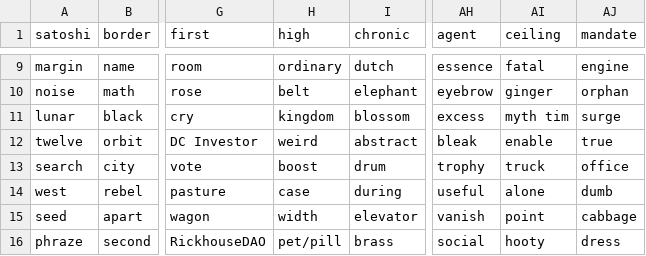
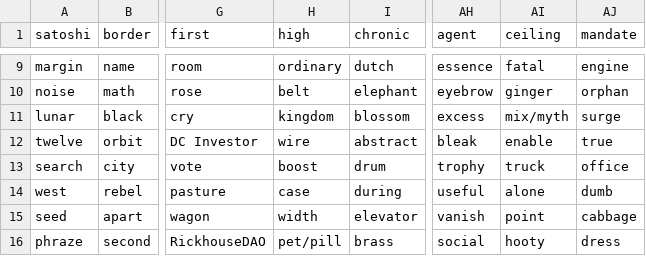
Before and after one commit to ferenyx/phrazeboard, a CSV file: board.csv, drawn as a sheet; only a part is shown, gaps mark what is left out; the diff names each change by its address in the sheet, - before the commit and + after, or states it on an @@ line.

Commit message:
fixse

```diff
--- a/board.csv
+++ b/board.csv
-AI11 (ceiling): myth tim
+AI11 (ceiling): mix/myth
-H12 (high): weird
+H12 (high): wire
```
